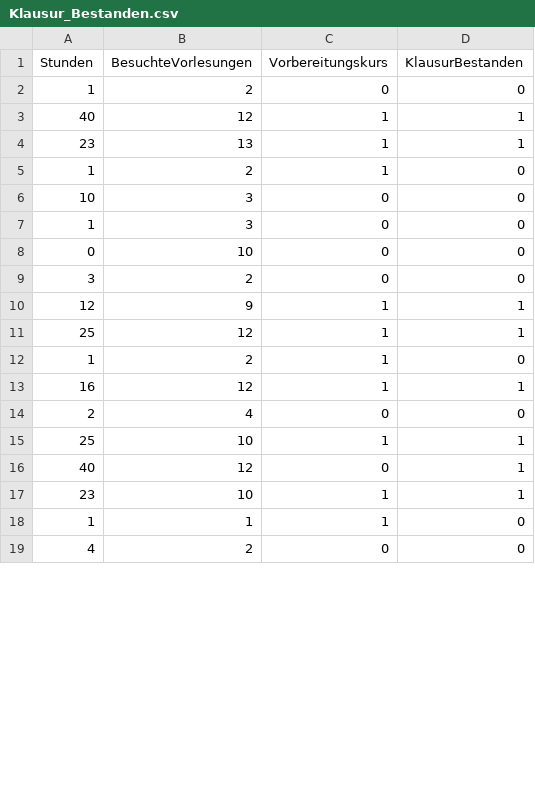
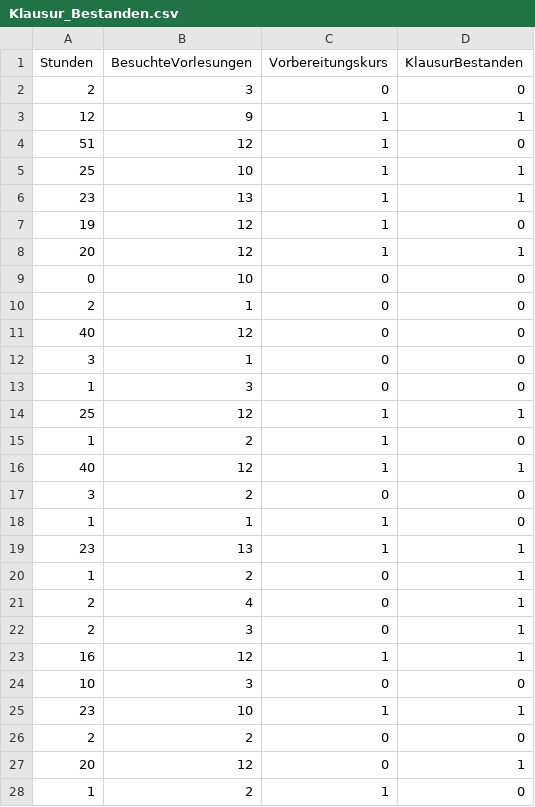
Before and after one commit to troescherw/datasets, a CSV file: Klausur_Bestanden.csv, drawn as a sheet; only a part is shown; the shorter side is filled out with more unchanged rows; the diff covers the shown part only.

Commit message:
Add files via upload

```diff
--- a/Klausur_Bestanden.csv
+++ b/Klausur_Bestanden.csv
@@ -1,18 +1,28 @@
 Stunden;BesuchteVorlesungen;Vorbereitungskurs;KlausurBestanden
-1;2;0;0
-40;12;1;1
+2;3;0;0
+12;9;1;1
+51;12;1;0
+25;10;1;1
 23;13;1;1
-1;2;1;0
-10;3;0;0
+19;12;1;0
+20;12;1;1
+0;10;0;0
+2;1;0;0
+40;12;0;0
+3;1;0;0
 1;3;0;0
-0;10;0;0
-3;2;0;0
-12;9;1;1
 25;12;1;1
 1;2;1;0
+40;12;1;1
+3;2;0;0
+1;1;1;0
+23;13;1;1
+1;2;0;1
+2;4;0;1
+2;3;0;1
 16;12;1;1
-2;4;0;0
-25;10;1;1
-40;12;0;1
+10;3;0;0
 23;10;1;1
-1;1;1;0
+2;2;0;0
+20;12;0;1
+1;2;1;0
```
Also changed, not shown: 4 removed rows and 1 moved row elsewhere in this file.
